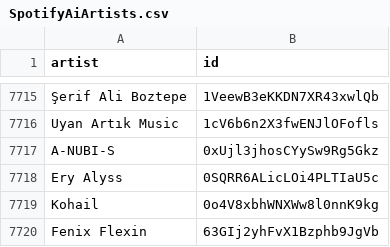
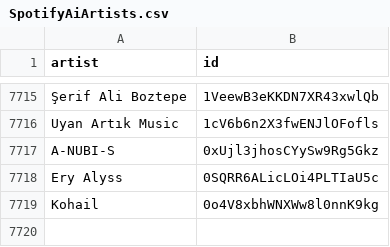
Before and after one commit to CennoxX/spotify-ai-blocker, a CSV file: SpotifyAiArtists.csv, drawn as a sheet; only a part is shown, gaps mark what is left out; the diff names each change by its address in the sheet, - before the commit and + after, or states it on an @@ line.

Commit message:
-1

```diff
--- a/SpotifyAiArtists.csv
+++ b/SpotifyAiArtists.csv
-row 7720: Fenix Flexin | 63GIj2yhFvX1Bzphb9JgVb
```
